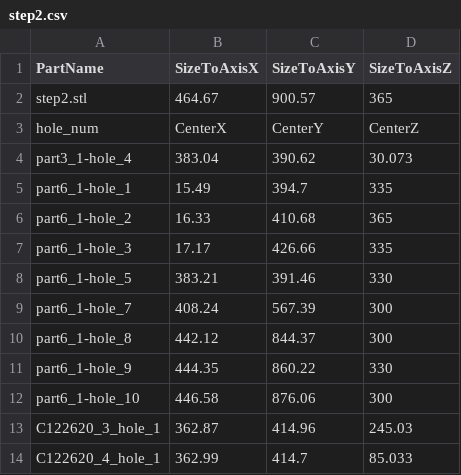
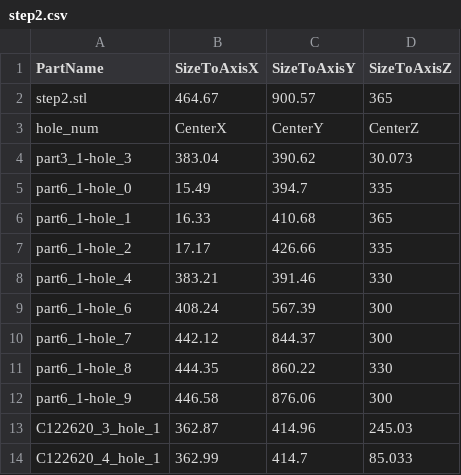
Before and after one commit to mysjyou21/AI-Assembly-Project, a CSV file: Second_Year/Mission1/input/stefan/cad_info/step2.csv, drawn as a sheet.

```diff
--- a/Second_Year/Mission1/input/stefan/cad_info/step2.csv
+++ b/Second_Year/Mission1/input/stefan/cad_info/step2.csv
@@ -3,11 +3,11 @@ step2.stl,464.67,900.57,365
 hole_num,CenterX,CenterY,CenterZ
-part3_1-hole_4,383.04,390.62,30.073
-part6_1-hole_1,15.49,394.7,335
-part6_1-hole_2,16.33,410.68,365
-part6_1-hole_3,17.17,426.66,335
-part6_1-hole_5,383.21,391.46,330
-part6_1-hole_7,408.24,567.39,300
-part6_1-hole_8,442.12,844.37,300
-part6_1-hole_9,444.35,860.22,330
-part6_1-hole_10,446.58,876.06,300
+part3_1-hole_3,383.04,390.62,30.073
+part6_1-hole_0,15.49,394.7,335
+part6_1-hole_1,16.33,410.68,365
+part6_1-hole_2,17.17,426.66,335
+part6_1-hole_4,383.21,391.46,330
+part6_1-hole_6,408.24,567.39,300
+part6_1-hole_7,442.12,844.37,300
+part6_1-hole_8,444.35,860.22,330
+part6_1-hole_9,446.58,876.06,300
 C122620_3_hole_1,362.87,414.96,245.03
```
Also changed, not shown: Second_Year/Mission1/input/stefan/cad_info/step1_a.csv, Second_Year/Mission1/input/stefan/cad_info/step1_b.csv, 9 other files.
